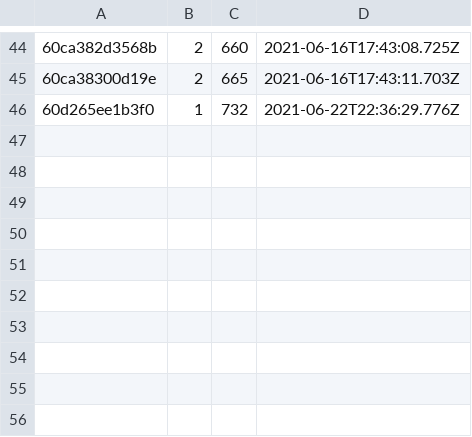
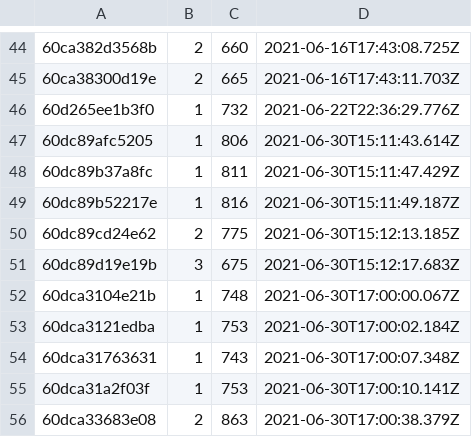
Before and after one commit to Agujas1993/Practicas-PcComponentes, a CSV file: ElectroSubastasWeb/src/Infrastructure/Files/bids.csv, drawn as a sheet; only a part is shown, gaps mark what is left out.

```diff
--- a/ElectroSubastasWeb/src/Infrastructure/Files/bids.csv
+++ b/ElectroSubastasWeb/src/Infrastructure/Files/bids.csv
@@ -46 +46,11 @@
 60d265ee1b3f0,1,732,2021-06-22T22:36:29.776Z
+60dc89afc5205,1,806,2021-06-30T15:11:43.614Z
+60dc89b37a8fc,1,811,2021-06-30T15:11:47.429Z
+60dc89b52217e,1,816,2021-06-30T15:11:49.187Z
+60dc89cd24e62,2,775,2021-06-30T15:12:13.185Z
+60dc89d19e19b,3,675,2021-06-30T15:12:17.683Z
+60dca3104e21b,1,748,2021-06-30T17:00:00.067Z
+60dca3121edba,1,753,2021-06-30T17:00:02.184Z
+60dca31763631,1,743,2021-06-30T17:00:07.348Z
+60dca31a2f03f,1,753,2021-06-30T17:00:10.141Z
+60dca33683e08,2,863,2021-06-30T17:00:38.379Z
```
Also changed, not shown: ElectroSubastasWeb/src/Infrastructure/Files/articles.csv, 22 other files.
